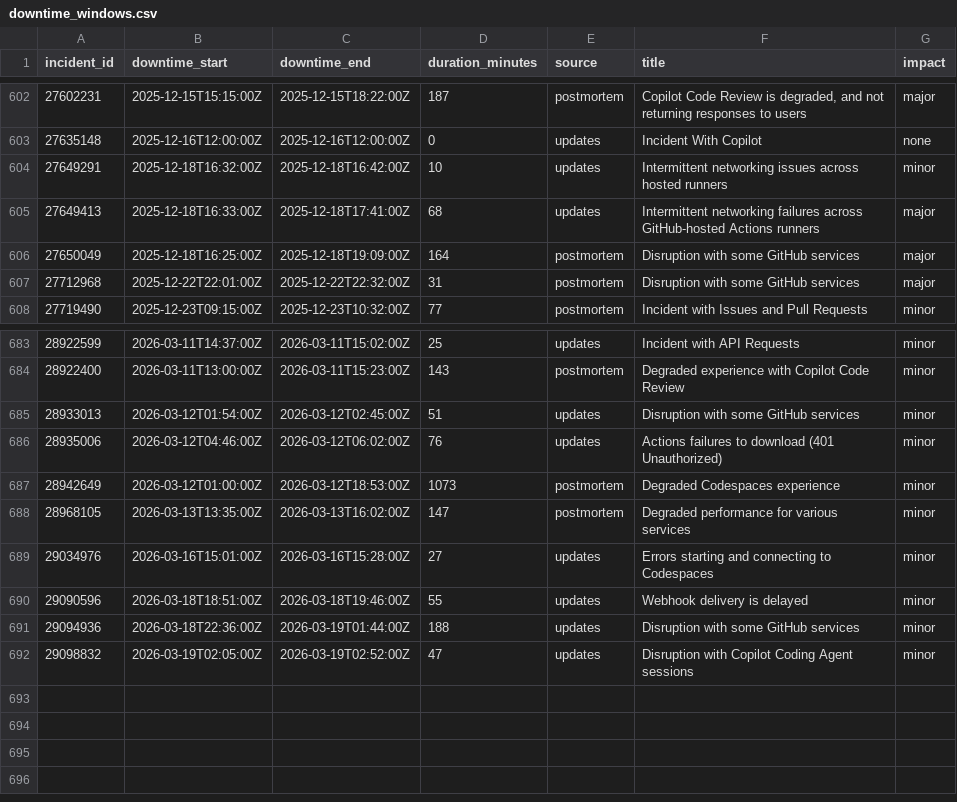
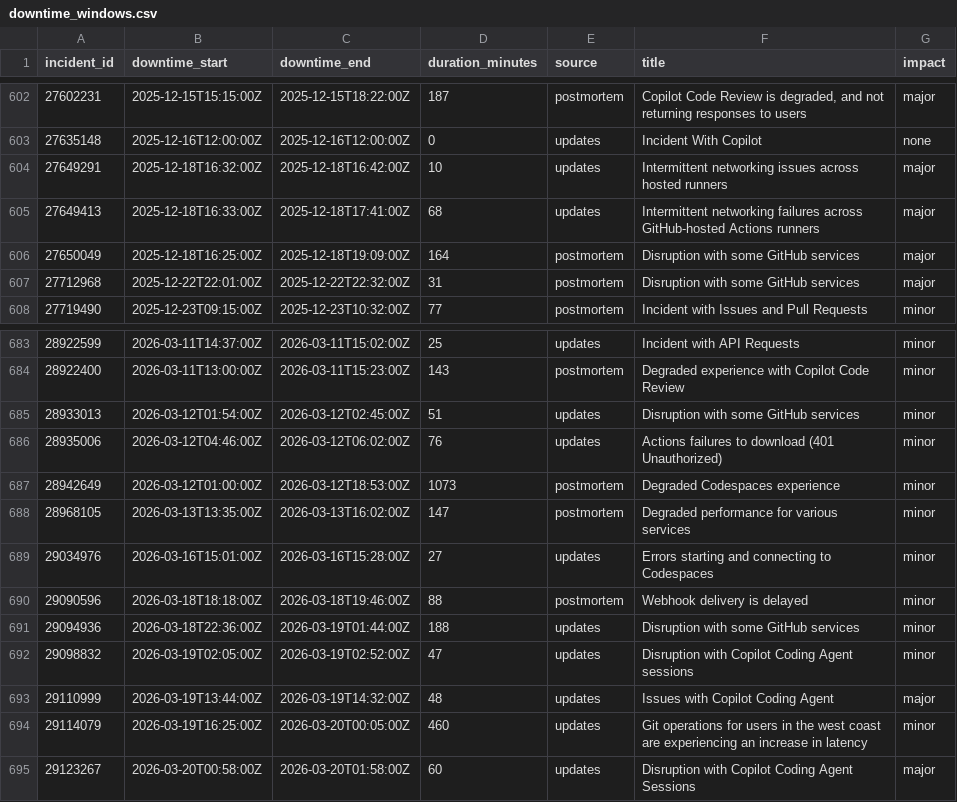
Before and after one commit to mrshu/github-statuses, a CSV file: parsed/downtime_windows.csv, drawn as a sheet; only a part is shown, gaps mark what is left out.

```diff
--- a/parsed/downtime_windows.csv
+++ b/parsed/downtime_windows.csv
@@ -603,3 +603,3 @@ incident_id,downtime_start,downtime_end,duration_minutes,source,title,impact
 27635148,2025-12-16T12:00:00Z,2025-12-16T12:00:00Z,0,updates,Incident With Copilot,none
-27649291,2025-12-18T16:32:00Z,2025-12-18T16:42:00Z,10,updates,Intermittent networking issues across hosted runners,minor
+27649291,2025-12-18T16:32:00Z,2025-12-18T16:42:00Z,10,updates,Intermittent networking issues across hosted runners,major
 27649413,2025-12-18T16:33:00Z,2025-12-18T17:41:00Z,68,updates,Intermittent networking failures across GitHub-hosted Actions runners,major
@@ -689,4 +689,7 @@ incident_id,downtime_start,downtime_end,duration_minutes,source,title,impact
 29034976,2026-03-16T15:01:00Z,2026-03-16T15:28:00Z,27,updates,Errors starting and connecting to Codespaces,minor
-29090596,2026-03-18T18:51:00Z,2026-03-18T19:46:00Z,55,updates,Webhook delivery is delayed,minor
+29090596,2026-03-18T18:18:00Z,2026-03-18T19:46:00Z,88,postmortem,Webhook delivery is delayed,minor
 29094936,2026-03-18T22:36:00Z,2026-03-19T01:44:00Z,188,updates,Disruption with some GitHub services,minor
 29098832,2026-03-19T02:05:00Z,2026-03-19T02:52:00Z,47,updates,Disruption with Copilot Coding Agent sessions,minor
+29110999,2026-03-19T13:44:00Z,2026-03-19T14:32:00Z,48,updates,Issues with Copilot Coding Agent,major
+29114079,2026-03-19T16:25:00Z,2026-03-20T00:05:00Z,460,updates,Git operations for users in the west coast are experiencing an increase in latency,minor
+29123267,2026-03-20T00:58:00Z,2026-03-20T01:58:00Z,60,updates,Disruption with Copilot Coding Agent Sessions,major
```
Also changed, not shown: parsed/segments.csv, 1 other file.
